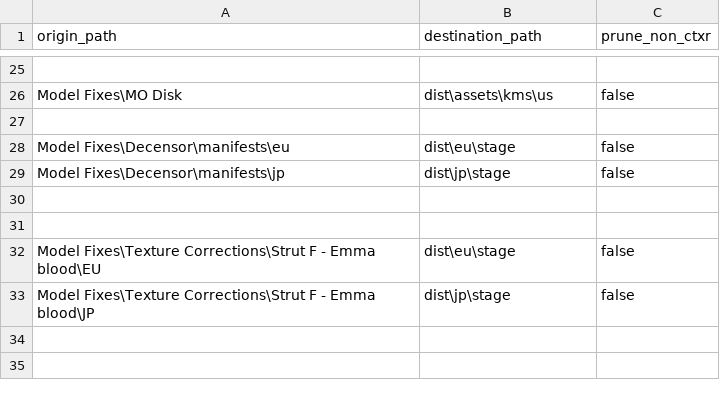
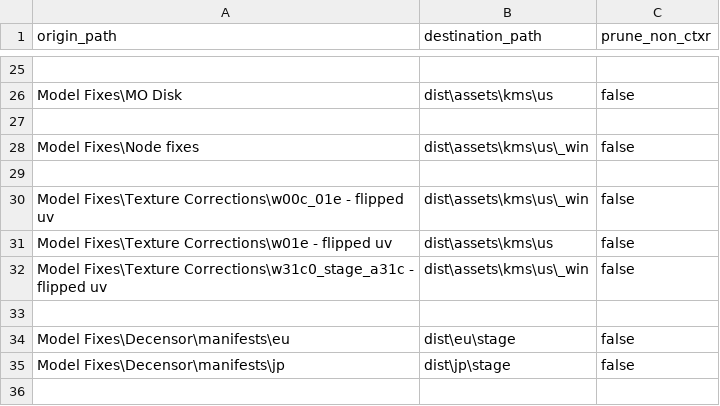
Before and after one commit to ShizCalev/MGS2-Community-Bugfix-Compilation, a CSV file: Release_Structure.csv, drawn as a sheet; only a part is shown, gaps mark what is left out; the shorter side is filled out with more unchanged rows.

Commit message:
Node fixes, flipped uv's

```diff
--- a/Release_Structure.csv
+++ b/Release_Structure.csv
@@ -27,2 +27,8 @@ Model Fixes\MO Disk,dist\assets\kms\us,false
 
+Model Fixes\Node fixes,dist\assets\kms\us\_win,false
+
+Model Fixes\Texture Corrections\w00c_01e - flipped uv,dist\assets\kms\us\_win,false
+Model Fixes\Texture Corrections\w01e - flipped uv,dist\assets\kms\us,false
+Model Fixes\Texture Corrections\w31c0_stage_a31c - flipped uv,dist\assets\kms\us\_win,false
+
 Model Fixes\Decensor\manifests\eu,dist\eu\stage,false
```
Also changed, not shown: 19 other files.
